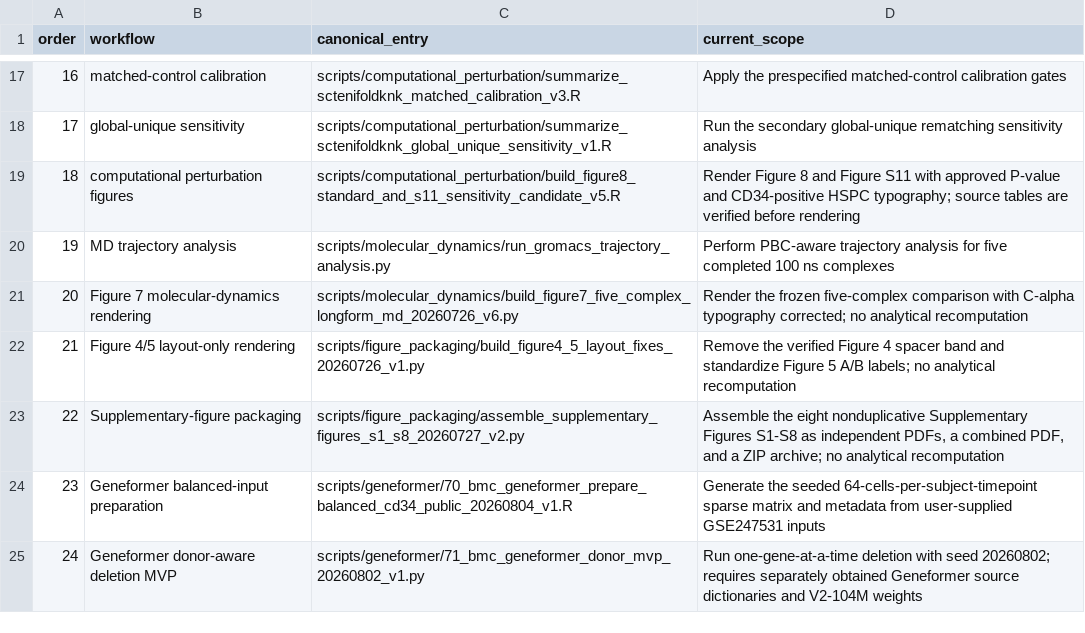
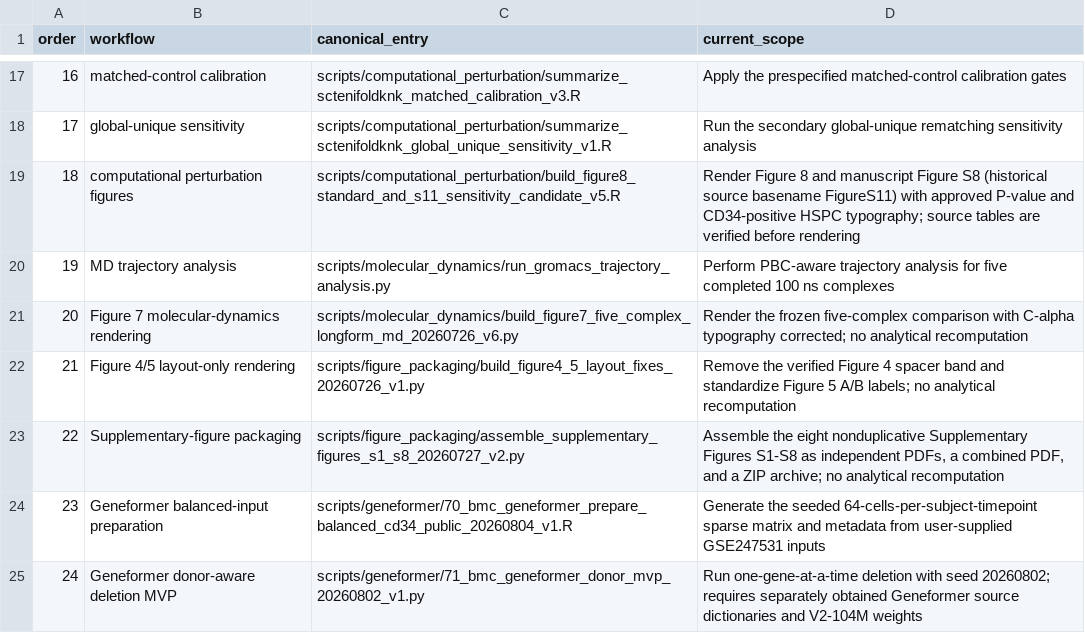
Before and after one commit to yuyi-wang-imu/aa-donor-recovery-perturbation, a TSV file: WORKFLOW_ORDER.tsv, drawn as a sheet; only a part is shown, gaps mark what is left out.

```diff
--- a/WORKFLOW_ORDER.tsv
+++ b/WORKFLOW_ORDER.tsv
@@ -18,3 +18,3 @@ order	workflow	canonical_entry	current_scope
 17	global-unique sensitivity	scripts/computational_perturbation/summarize_sctenifoldknk_global_unique_sensitivity_v1.R	Run the secondary global-unique rematching sensitivity analysis
-18	computational perturbation figures	scripts/computational_perturbation/build_figure8_standard_and_s11_sensitivity_candidate_v5.R	Render Figure 8 and Figure S11 with approved P-value and CD34-positive HSPC typography; source tables are verified before rendering
+18	computational perturbation figures	scripts/computational_perturbation/build_figure8_standard_and_s11_sensitivity_candidate_v5.R	Render Figure 8 and manuscript Figure S8 (historical source basename FigureS11) with approved P-value and CD34-positive HSPC typography; source tables are verified before rendering
 19	MD trajectory analysis	scripts/molecular_dynamics/run_gromacs_trajectory_analysis.py	Perform PBC-aware trajectory analysis for five completed 100 ns complexes
```
Also changed, not shown: FIGURE_SOURCE_MAP.tsv, MANIFEST.tsv, 2 other files.
